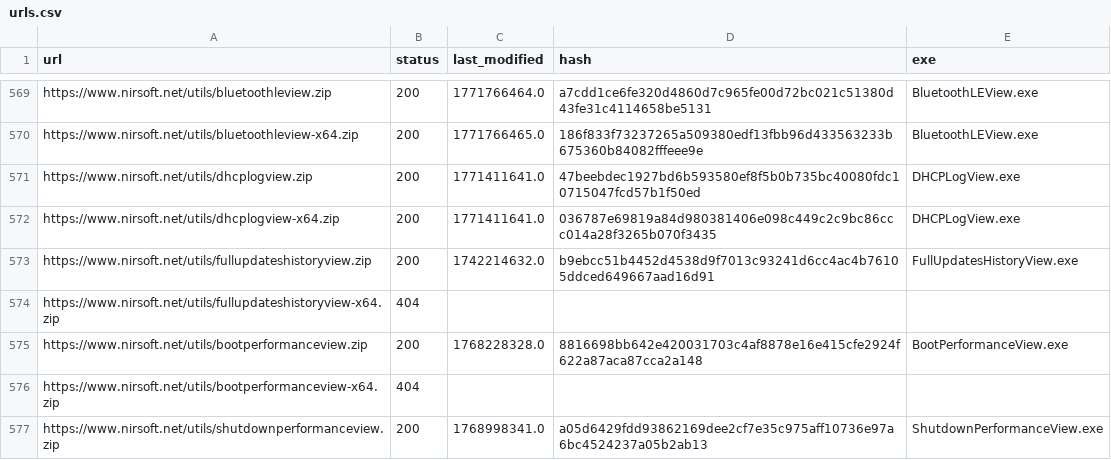
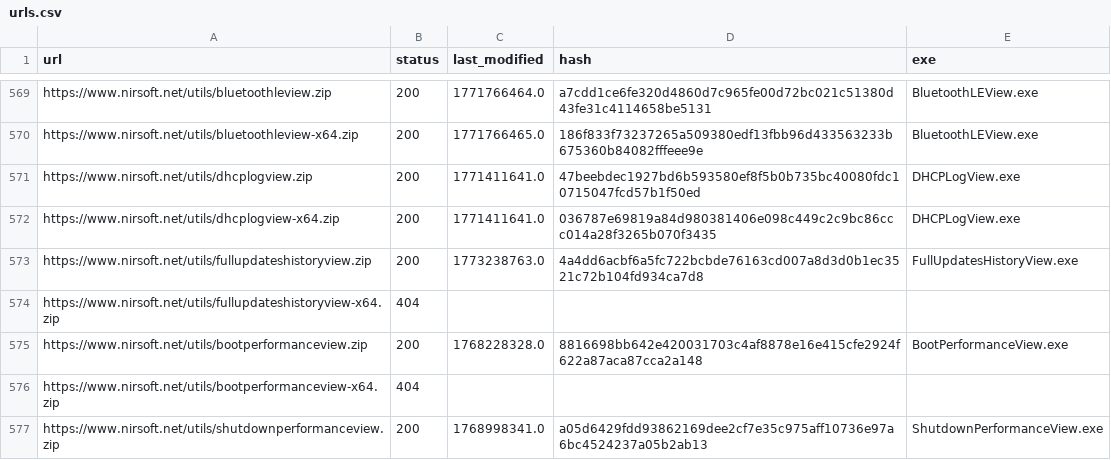
Before and after one commit to ScoopInstaller/Nirsoft, a CSV file: cache/urls.csv, drawn as a sheet; only a part is shown, gaps mark what is left out.

```diff
--- a/cache/urls.csv
+++ b/cache/urls.csv
@@ -572,3 +572,3 @@ https://www.nirsoft.net/utils/dhcplogview.zip,200,1771411641.0,47beebdec1927bd6b
 https://www.nirsoft.net/utils/dhcplogview-x64.zip,200,1771411641.0,036787e69819a84d980381406e098c449c2c9bc86ccc014a28f3265b070f3435,DHCPLogView.exe
-https://www.nirsoft.net/utils/fullupdateshistoryview.zip,200,1742214632.0,b9ebcc51b4452d4538d9f7013c93241d6cc4ac4b76105ddced649667aad16d91,FullUpdatesHistoryView.exe
+https://www.nirsoft.net/utils/fullupdateshistoryview.zip,200,1773238763.0,4a4dd6acbf6a5fc722bcbde76163cd007a8d3d0b1ec3521c72b104fd934ca7d8,FullUpdatesHistoryView.exe
 https://www.nirsoft.net/utils/fullupdateshistoryview-x64.zip,404,,,
```
